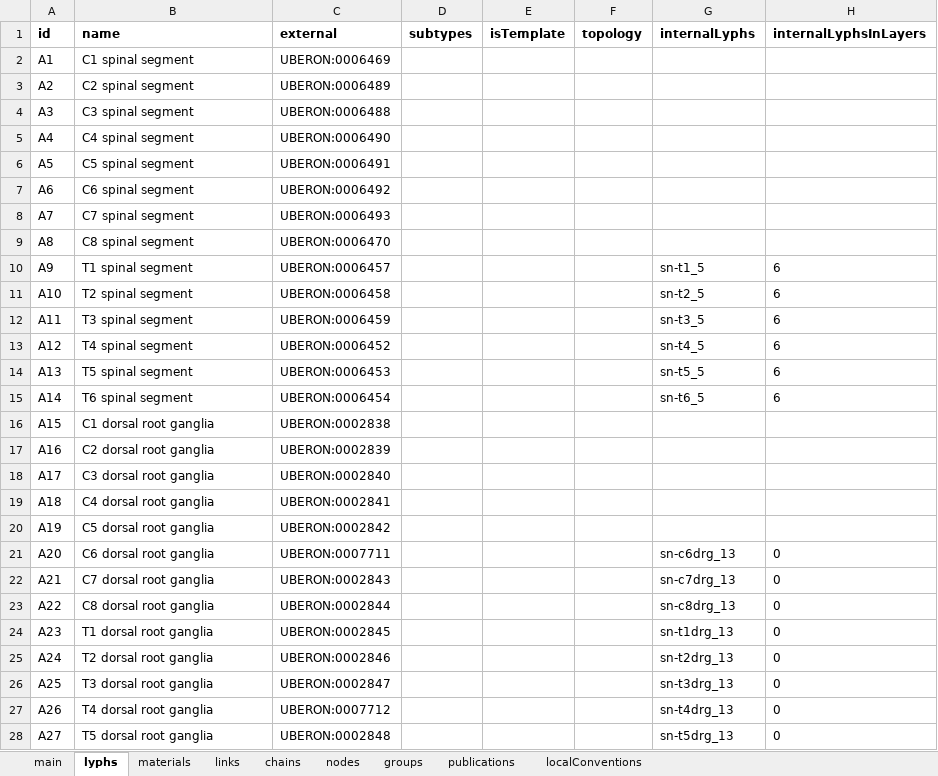
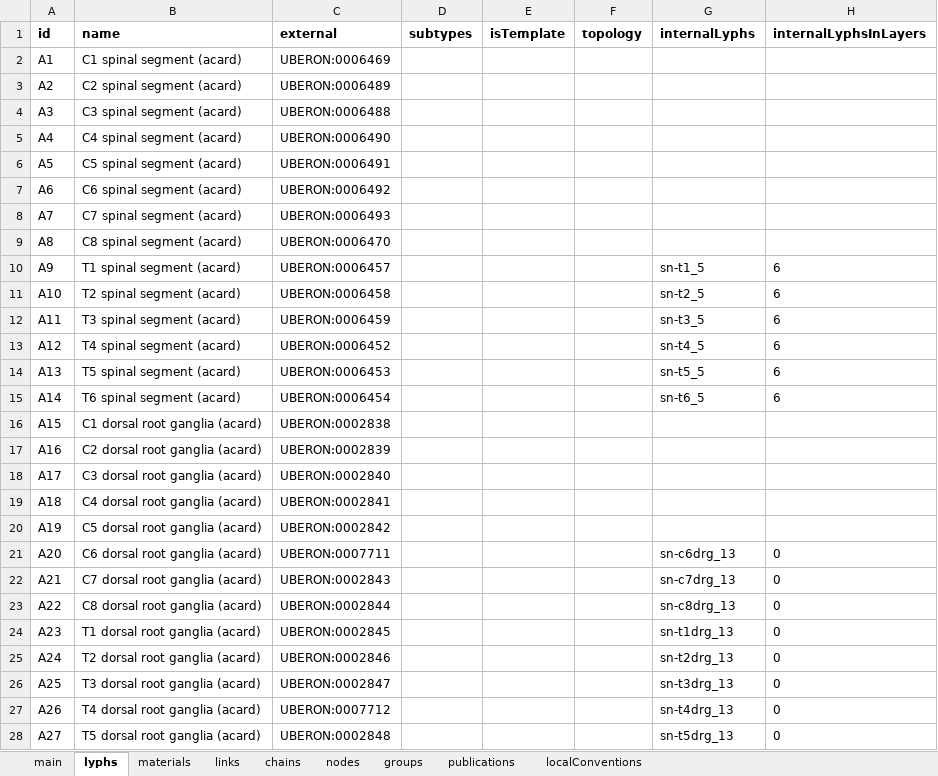
Before and after one commit to open-physiology/apinatomy-models, an Excel workbook: ard-arm-cardiac/source/ard-arm-cardiac.xlsx, sheet lyphs, drawn as a sheet; only a part is shown; values as stored, in another font and other column widths than the file's, no borders; charts and pictures not drawn; the diff covers the shown part only; the diff names each change by its address in the sheet, - before the commit and + after, or states it on an @@ line.

```diff
--- a/ard-arm-cardiac/source/ard-arm-cardiac.xlsx (sheet lyphs)
+++ b/ard-arm-cardiac/source/ard-arm-cardiac.xlsx (sheet lyphs)
-B2 (name): C1 spinal segment
+B2 (name): C1 spinal segment (acard)
-B3 (name): C2 spinal segment
+B3 (name): C2 spinal segment (acard)
-B4 (name): C3 spinal segment
+B4 (name): C3 spinal segment (acard)
-B5 (name): C4 spinal segment
+B5 (name): C4 spinal segment (acard)
-B6 (name): C5 spinal segment
+B6 (name): C5 spinal segment (acard)
-B7 (name): C6 spinal segment
+B7 (name): C6 spinal segment (acard)
-B8 (name): C7 spinal segment
+B8 (name): C7 spinal segment (acard)
-B9 (name): C8 spinal segment
+B9 (name): C8 spinal segment (acard)
-B10 (name): T1 spinal segment
+B10 (name): T1 spinal segment (acard)
-B11 (name): T2 spinal segment
+B11 (name): T2 spinal segment (acard)
-B12 (name): T3 spinal segment
+B12 (name): T3 spinal segment (acard)
-B13 (name): T4 spinal segment
+B13 (name): T4 spinal segment (acard)
-B14 (name): T5 spinal segment
+B14 (name): T5 spinal segment (acard)
-B15 (name): T6 spinal segment
+B15 (name): T6 spinal segment (acard)
-B16 (name): C1 dorsal root ganglia
+B16 (name): C1 dorsal root ganglia (acard)
-B17 (name): C2 dorsal root ganglia
+B17 (name): C2 dorsal root ganglia (acard)
-B18 (name): C3 dorsal root ganglia
+B18 (name): C3 dorsal root ganglia (acard)
-B19 (name): C4 dorsal root ganglia
+B19 (name): C4 dorsal root ganglia (acard)
-B20 (name): C5 dorsal root ganglia
+B20 (name): C5 dorsal root ganglia (acard)
-B21 (name): C6 dorsal root ganglia
+B21 (name): C6 dorsal root ganglia (acard)
-B22 (name): C7 dorsal root ganglia
+B22 (name): C7 dorsal root ganglia (acard)
-B23 (name): C8 dorsal root ganglia
+B23 (name): C8 dorsal root ganglia (acard)
-B24 (name): T1 dorsal root ganglia
+B24 (name): T1 dorsal root ganglia (acard)
-B25 (name): T2 dorsal root ganglia
+B25 (name): T2 dorsal root ganglia (acard)
-B26 (name): T3 dorsal root ganglia
+B26 (name): T3 dorsal root ganglia (acard)
-B27 (name): T4 dorsal root ganglia
+B27 (name): T4 dorsal root ganglia (acard)
-B28 (name): T5 dorsal root ganglia
+B28 (name): T5 dorsal root ganglia (acard)
```
Also changed, not shown: 112 edited cells elsewhere in this sheet, sheet chains, sheet publications, 1 other file.
